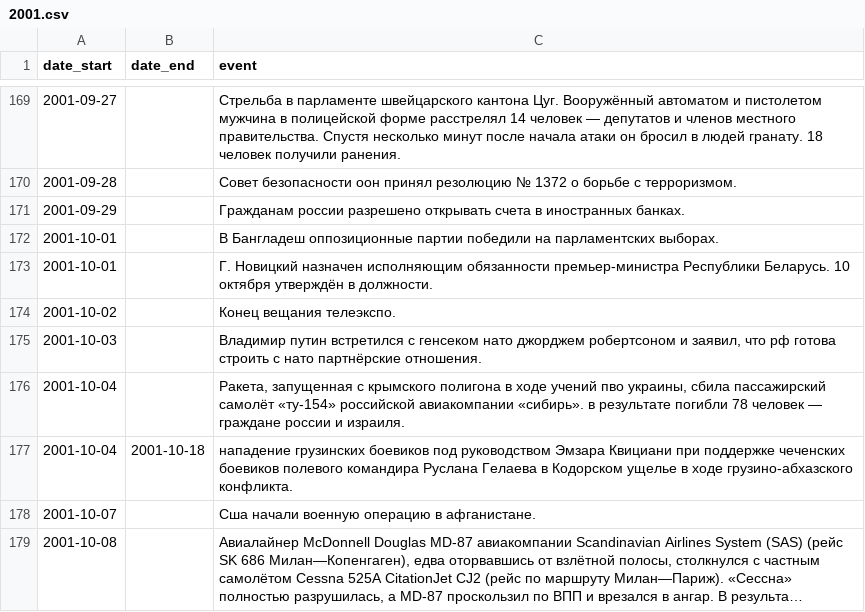
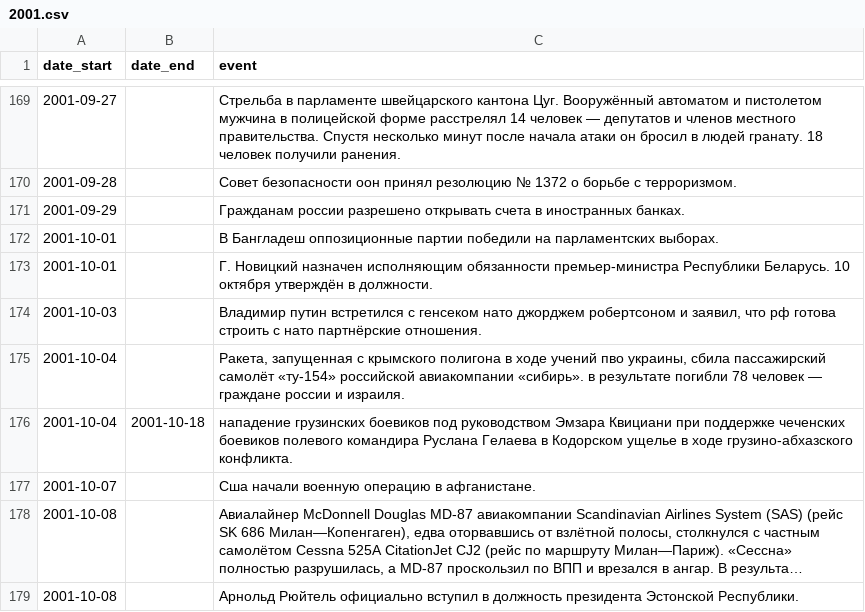
Before and after one commit to ruslooob/data-core, a CSV file: events/2_struct/2001.csv, drawn as a sheet; only a part is shown, gaps mark what is left out; the shorter side is filled out with more unchanged rows; long unchanged cells end in ….

```diff
--- a/events/2_struct/2001.csv
+++ b/events/2_struct/2001.csv
@@ -173,3 +173,2 @@
 2001-10-01,,Г. Новицкий назначен исполняющим обязанности премьер-министра Республики Беларусь. 10 октября утверждён в должности.
-2001-10-02,,Конец вещания телеэкспо.
 2001-10-03,,"Владимир путин встретился с генсеком нато джорджем робертсоном и заявил, что рф готова строить с нато партнёрские отношения."
```
Also changed, not shown: events/2_struct/2012.csv, 7 other files.
